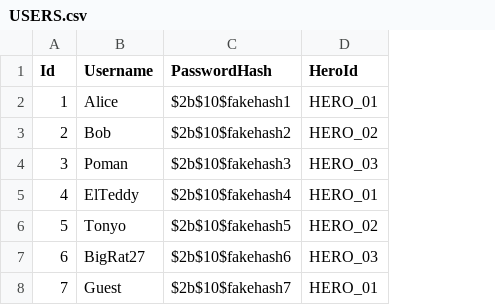
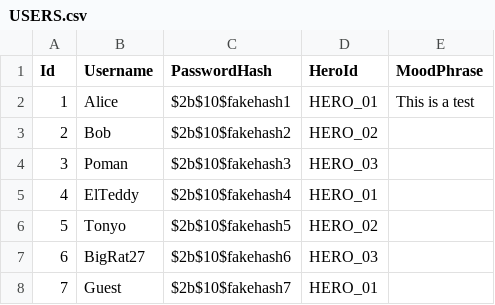
Before and after one commit to FT-OTTA/Transcendence42, a CSV file: nodejs/databases/users/USERS.csv, drawn as a sheet; the diff names each change by its address in the sheet, - before the commit and + after, or states it on an @@ line.

Commit message:
add moodphrase to the DB and fixed docker compose to be able to use nodejs in dev mode

```diff
--- a/nodejs/databases/users/USERS.csv
+++ b/nodejs/databases/users/USERS.csv
+column E (MoodPhrase), row 2: This is a test
```
Also changed, not shown: 4 other files.
